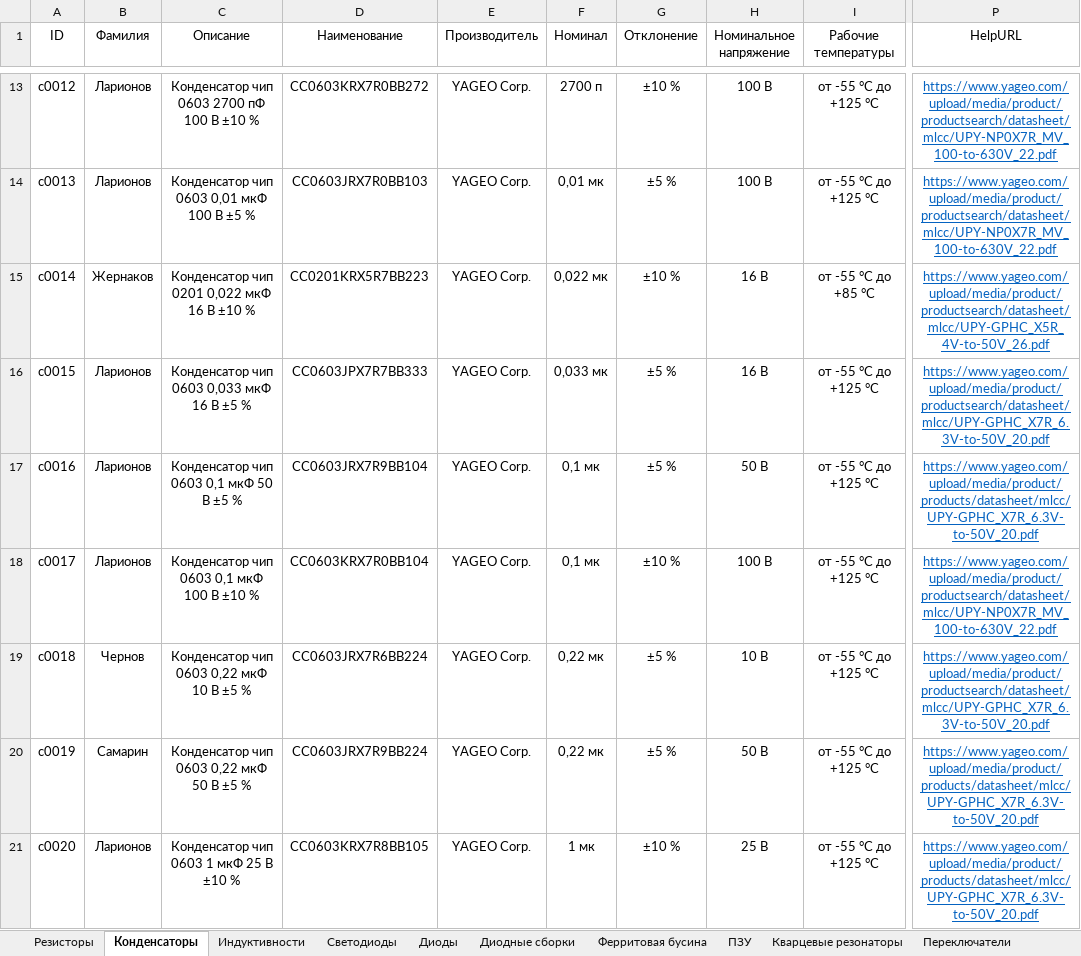
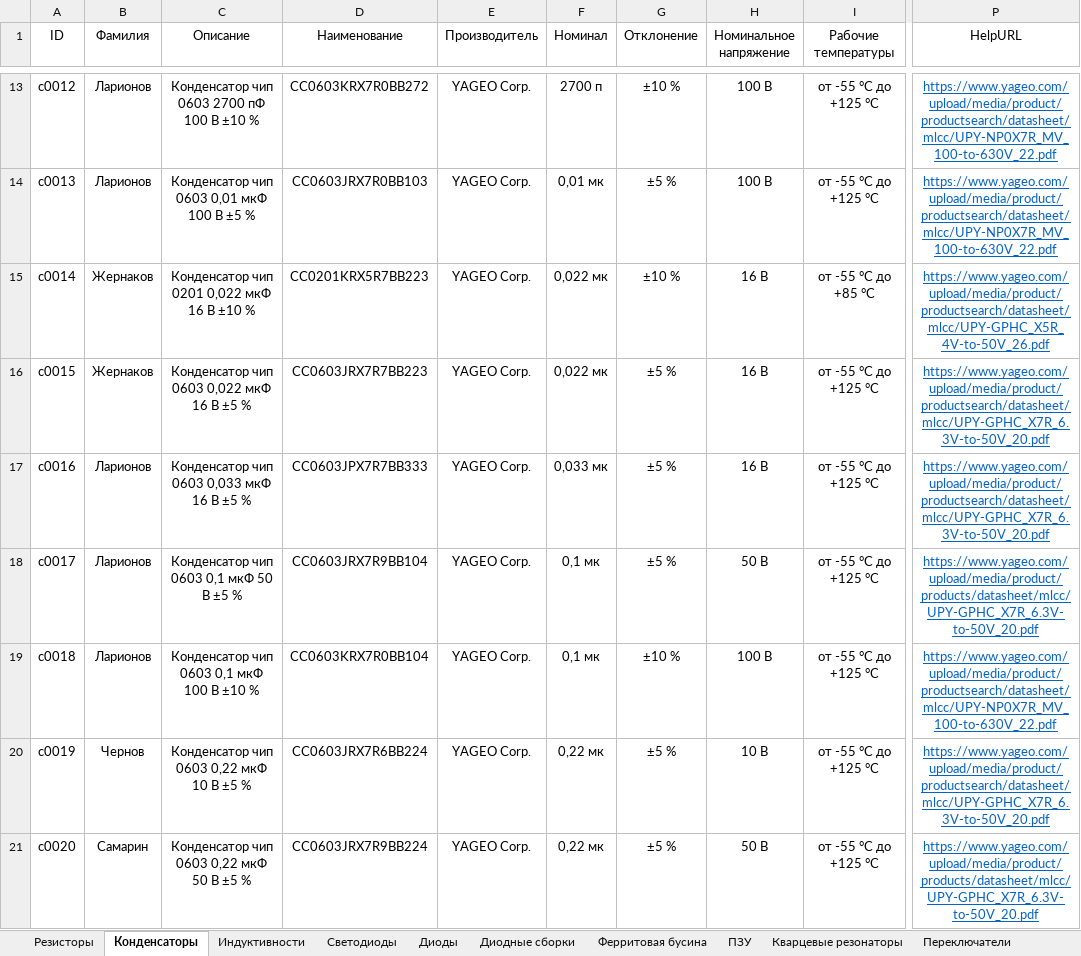
Before and after one commit to TonyCooT/Altium_BEng, an Excel workbook: library/Database_Students.xlsx, sheet Конденсаторы, drawn as a sheet; only a part is shown, gaps mark what is left out; values as stored, in another font and other column widths than the file's, no borders; the diff covers the shown part only; the diff names each change by its address in the sheet, - before the commit and + after, or states it on an @@ line.

Commit message:
Добавил кондер 0,022 мкФ 0603

```diff
--- a/library/Database_Students.xlsx (sheet Конденсаторы)
+++ b/library/Database_Students.xlsx (sheet Конденсаторы)
-B16 (Фамилия): Ларионов
+B16 (Фамилия): Жернаков
-C16 (Описание): Конденсатор чип 0603 0,033 мкФ 16 В ±5 %
+C16 (Описание): Конденсатор чип 0603 0,022 мкФ 16 В ±5 %
-D16 (Наименование): CC0603JPX7R7BB333
+D16 (Наименование): CC0603JRX7R7BB223
-F16 (Номинал): 0,033 мк
+F16 (Номинал): 0,022 мк
-C17 (Описание): Конденсатор чип 0603 0,1 мкФ 50 В ±5 %
+C17 (Описание): Конденсатор чип 0603 0,033 мкФ 16 В ±5 %
-D17 (Наименование): CC0603JRX7R9BB104
+D17 (Наименование): CC0603JPX7R7BB333
-F17 (Номинал): 0,1 мк
+F17 (Номинал): 0,033 мк
-H17 (Номинальное напряжение): 50 В
+H17 (Номинальное напряжение): 16 В
-P17 (HelpURL): https://www.yageo.com/upload/media/product/products/datasheet/mlcc/UPY-GPHC_X7R_6.3V-to-50V_20.pdf
+P17 (HelpURL): https://www.yageo.com/upload/media/product/productsearch/datasheet/mlcc/UPY-GPHC_X7R_6.3V-to-50V_20.pdf
-C18 (Описание): Конденсатор чип 0603 0,1 мкФ 100 В ±10 %
+C18 (Описание): Конденсатор чип 0603 0,1 мкФ 50 В ±5 %
-D18 (Наименование): CC0603KRX7R0BB104
+D18 (Наименование): CC0603JRX7R9BB104
-G18 (Отклонение): ±10 %
+G18 (Отклонение): ±5 %
-H18 (Номинальное напряжение): 100 В
+H18 (Номинальное напряжение): 50 В
-P18 (HelpURL): https://www.yageo.com/upload/media/product/productsearch/datasheet/mlcc/UPY-NP0X7R_MV_100-to-630V_22.pdf
+P18 (HelpURL): https://www.yageo.com/upload/media/product/products/datasheet/mlcc/UPY-GPHC_X7R_6.3V-to-50V_20.pdf
-B19 (Фамилия): Чернов
+B19 (Фамилия): Ларионов
-C19 (Описание): Конденсатор чип 0603 0,22 мкФ 10 В ±5 %
+C19 (Описание): Конденсатор чип 0603 0,1 мкФ 100 В ±10 %
-D19 (Наименование): CC0603JRX7R6BB224
+D19 (Наименование): CC0603KRX7R0BB104
-F19 (Номинал): 0,22 мк
+F19 (Номинал): 0,1 мк
-G19 (Отклонение): ±5 %
+G19 (Отклонение): ±10 %
-H19 (Номинальное напряжение): 10 В
+H19 (Номинальное напряжение): 100 В
-P19 (HelpURL): https://www.yageo.com/upload/media/product/productsearch/datasheet/mlcc/UPY-GPHC_X7R_6.3V-to-50V_20.pdf
+P19 (HelpURL): https://www.yageo.com/upload/media/product/productsearch/datasheet/mlcc/UPY-NP0X7R_MV_100-to-630V_22.pdf
-B20 (Фамилия): Самарин
+B20 (Фамилия): Чернов
-C20 (Описание): Конденсатор чип 0603 0,22 мкФ 50 В ±5 %
+C20 (Описание): Конденсатор чип 0603 0,22 мкФ 10 В ±5 %
-D20 (Наименование): CC0603JRX7R9BB224
+D20 (Наименование): CC0603JRX7R6BB224
-H20 (Номинальное напряжение): 50 В
+H20 (Номинальное напряжение): 10 В
-P20 (HelpURL): https://www.yageo.com/upload/media/product/products/datasheet/mlcc/UPY-GPHC_X7R_6.3V-to-50V_20.pdf
+P20 (HelpURL): https://www.yageo.com/upload/media/product/productsearch/datasheet/mlcc/UPY-GPHC_X7R_6.3V-to-50V_20.pdf
-B21 (Фамилия): Ларионов
+B21 (Фамилия): Самарин
-C21 (Описание): Конденсатор чип 0603 1 мкФ 25 В ±10 %
+C21 (Описание): Конденсатор чип 0603 0,22 мкФ 50 В ±5 %
-D21 (Наименование): CC0603KRX7R8BB105
+D21 (Наименование): CC0603JRX7R9BB224
-F21 (Номинал): 1 мк
+F21 (Номинал): 0,22 мк
-G21 (Отклонение): ±10 %
+G21 (Отклонение): ±5 %
-H21 (Номинальное напряжение): 25 В
+H21 (Номинальное напряжение): 50 В
```
Also changed, not shown: 1 added row and 165 edited cells elsewhere in this sheet.
